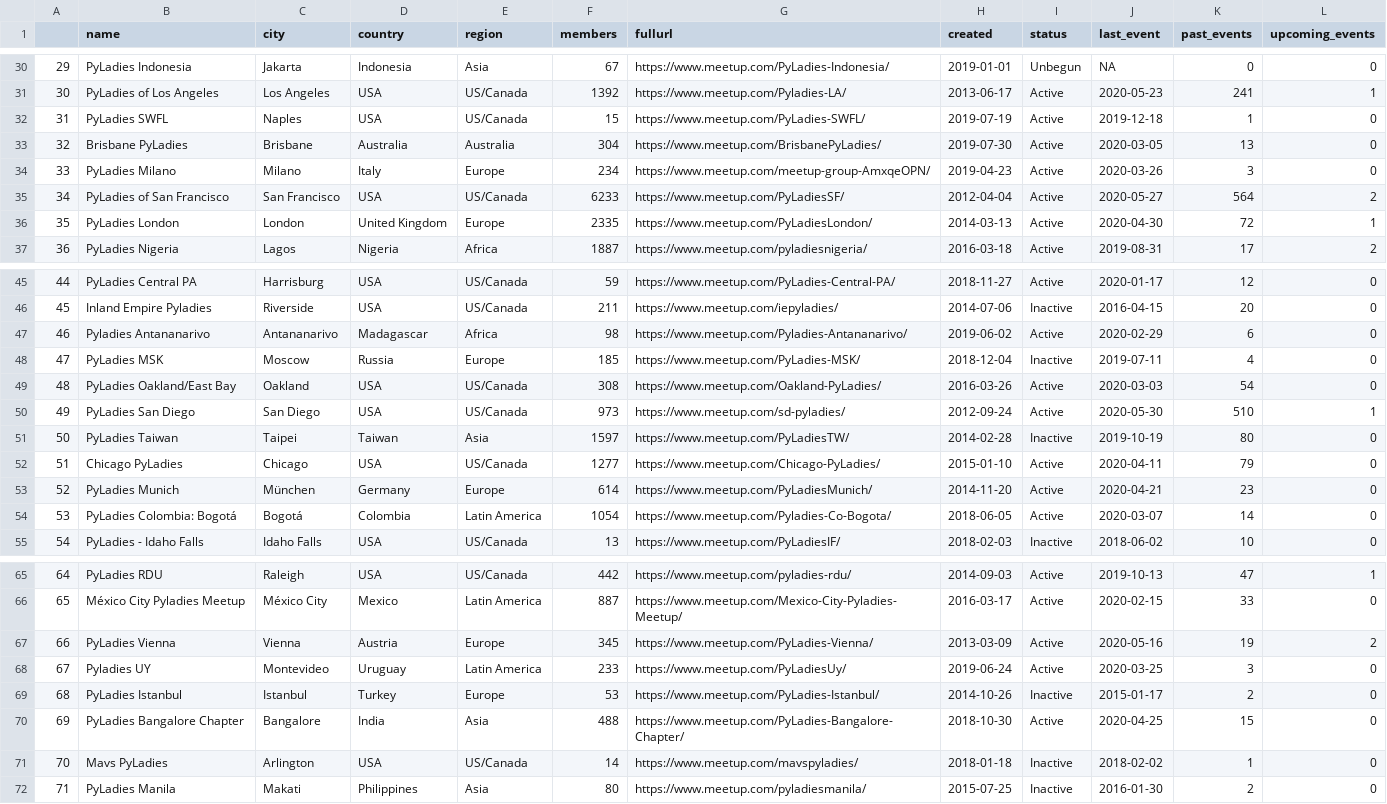
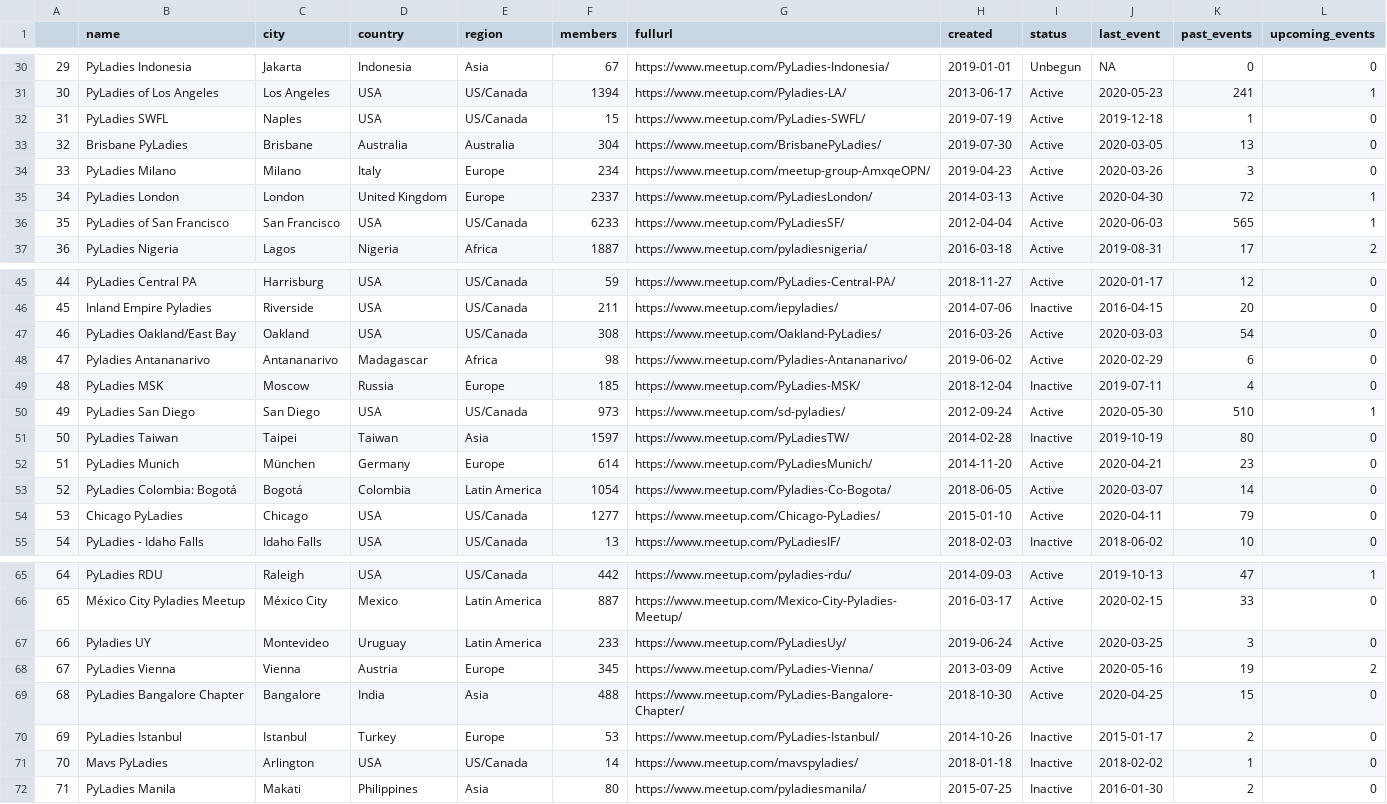
Before and after one commit to py-community/pyladies, a CSV file: docs/data/pyladies.csv, drawn as a sheet; only a part is shown, gaps mark what is left out; removed rows and columns are numbered as before the commit, all else as after; the diff covers the shown part only; the diff names each change by its address in the sheet, - before the commit and + after, or states it on an @@ line.

```diff
--- a/docs/data/pyladies.csv
+++ b/docs/data/pyladies.csv
@@ column A renumbered between rows 9 and 70 @@
-F31 (members): 1392
+F31 (members): 1394
-row 35: 34 | PyLadies of San Francisco | San Francisco | USA | US/Canada | 6233 | https://www.meetup.com/PyLadiesSF/ | 2012-04-04 | Active | 2020-05-27 | 564 | 2
-F35 (members): 2335
+F35 (members): 2337
+row 36: 35 | PyLadies of San Francisco | San Francisco | USA | US/Canada | 6233 | https://www.meetup.com/PyLadiesSF/ | 2012-04-04 | Active | 2020-06-03 | 565 | 1
@@ row 49 moved to row 47: 46 @@
@@ row 52 moved to row 54: 53 @@
@@ row 68 moved to row 67: 66 @@
@@ row 70 moved to row 69: 68 @@
```
Also changed, not shown: 3 moved rows and 7 edited cells elsewhere in this file, 3 other files.
